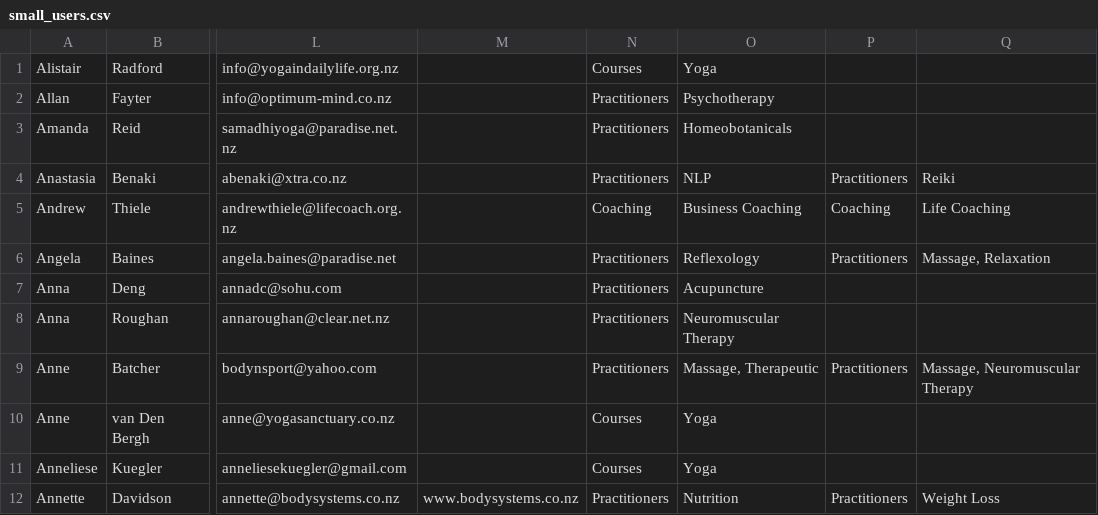
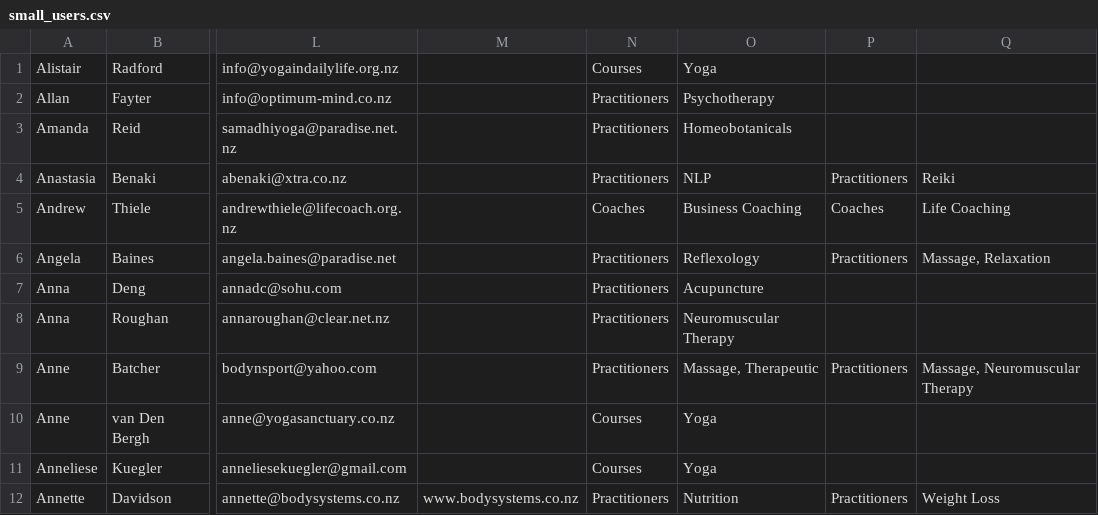
Before and after one commit to cbonnet99/cbba, a CSV file: csv/small_users.csv, drawn as a sheet; only a part is shown, gaps mark what is left out; the diff names each change by its address in the sheet, - before the commit and + after, or states it on an @@ line.

Commit message:
Fix problem with double entries in subcategories when importing (with test)

```diff
--- a/csv/small_users.csv
+++ b/csv/small_users.csv
-N5: Coaching
+N5: Coaches
-P5: Coaching
+P5: Coaches
```
Also changed, not shown: 4 other files.
